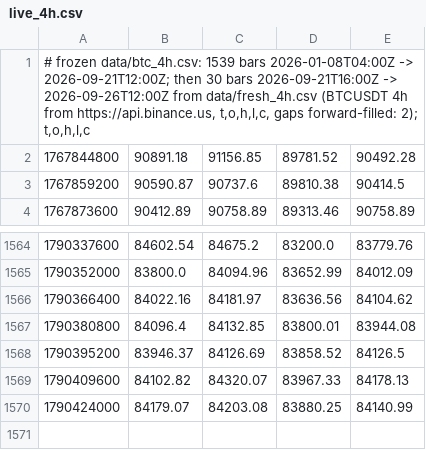
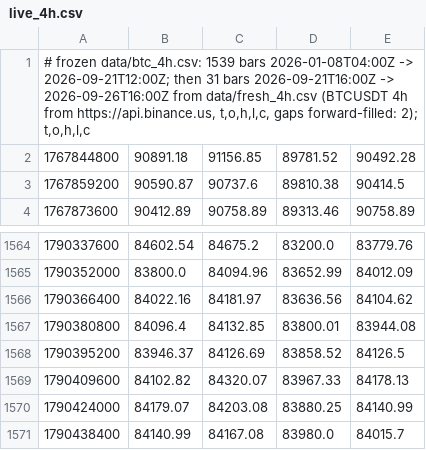
Before and after one commit to kunjancollective/troid, a CSV file: backtest/data/live_4h.csv, drawn as a sheet; only a part is shown, gaps mark what is left out.

```diff
--- a/backtest/data/live_4h.csv
+++ b/backtest/data/live_4h.csv
@@ -1,2 +1,2 @@
-"# frozen data/btc_4h.csv: 1539 bars 2026-01-08T04:00Z -> 2026-09-21T12:00Z; then 30 bars 2026-09-21T16:00Z -> 2026-09-26T12:00Z from data/fresh_4h.csv (BTCUSDT 4h from https://api.binance.us, t,o,h,l,c, gaps forward-filled: 2); t,o,h,l,c"
+"# frozen data/btc_4h.csv: 1539 bars 2026-01-08T04:00Z -> 2026-09-21T12:00Z; then 31 bars 2026-09-21T16:00Z -> 2026-09-26T16:00Z from data/fresh_4h.csv (BTCUSDT 4h from https://api.binance.us, t,o,h,l,c, gaps forward-filled: 2); t,o,h,l,c"
 1767844800,90891.18,91156.85,89781.52,90492.28
@@ -1570 +1570,2 @@
 1790424000,84179.07,84203.08,83880.25,84140.99
+1790438400,84140.99,84167.08,83980.0,84015.7
```
Also changed, not shown: backtest/runs.csv, 4 other files.
